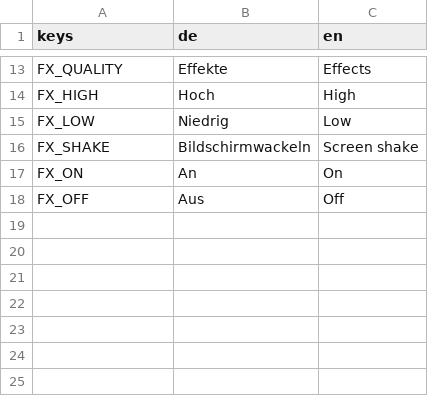
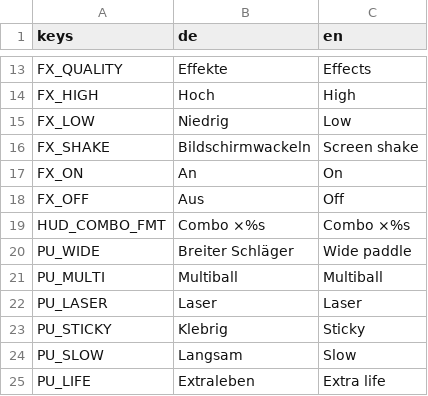
Before and after one commit to ChobitsChii/games, a CSV file: neon_breakout/i18n/neon_breakout.csv, drawn as a sheet; only a part is shown, gaps mark what is left out.

Commit message:
feat(breakout): M4 Power-Ups (Breit, Multiball, Laser, Klebrig, Langsam, Extraleben) und Combo-System

```diff
--- a/neon_breakout/i18n/neon_breakout.csv
+++ b/neon_breakout/i18n/neon_breakout.csv
@@ -18 +18,8 @@ FX_ON,An,On
 FX_OFF,Aus,Off
+HUD_COMBO_FMT,Combo ×%s,Combo ×%s
+PU_WIDE,Breiter Schläger,Wide paddle
+PU_MULTI,Multiball,Multiball
+PU_LASER,Laser,Laser
+PU_STICKY,Klebrig,Sticky
+PU_SLOW,Langsam,Slow
+PU_LIFE,Extraleben,Extra life
```
Also changed, not shown: 22 other files.
